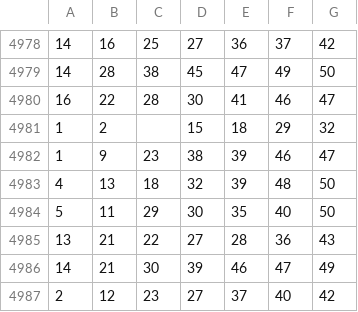
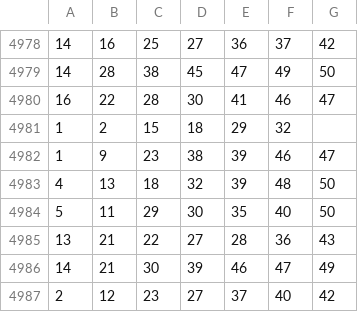
Before and after one commit to rondweb/PythonScriptsBigData, a CSV file: data/dataset/lotomax_latest.csv, drawn as a sheet; only a part is shown, gaps mark what is left out; removed rows and columns are numbered as before the commit, all else as after; the diff names each change by its address in the sheet, - before the commit and + after, or states it on an @@ line.

Commit message:
Update lotomax_latest.csv

```diff
--- a/data/dataset/lotomax_latest.csv
+++ b/data/dataset/lotomax_latest.csv
-row 4981: 1 | 2 |  | 15 | 18 | 29 | 32
+row 4981: 1 | 2 | 15 | 18 | 29 | 32
```
